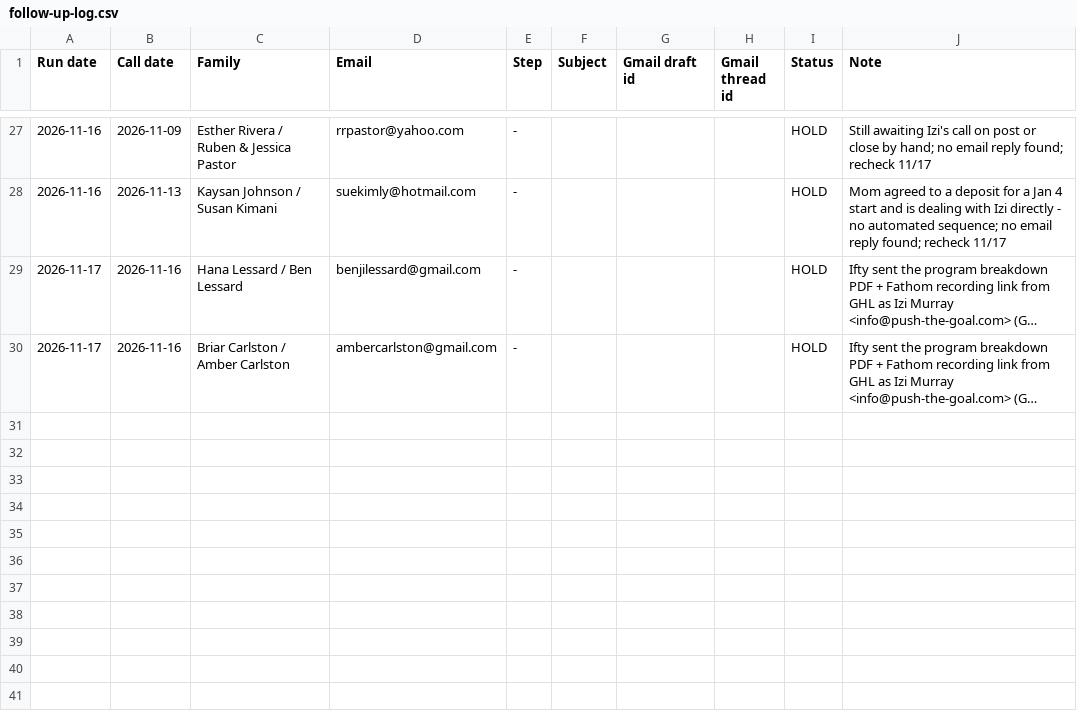
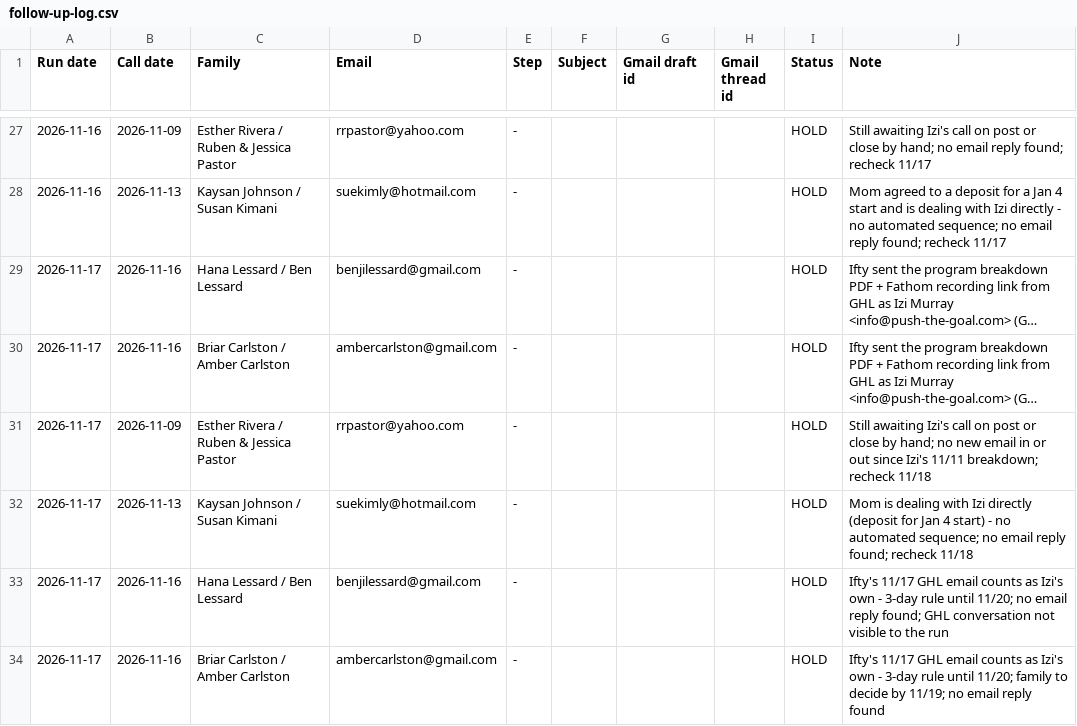
Before and after one commit to PushTheGoal/push-the-goal, a CSV file: sales/follow-up-log.csv, drawn as a sheet; only a part is shown, gaps mark what is left out; long unchanged cells end in …; the diff names each change by its address in the sheet, - before the commit and + after, or states it on an @@ line.

```diff
--- a/sales/follow-up-log.csv
+++ b/sales/follow-up-log.csv
+row 31: 2026-11-17 | 2026-11-09 | Esther Rivera / Ruben & Jessica Pastor | rrpastor@yahoo.com | - |  |  |  | HOLD | Still awaiting Izi's call on post or close by hand; no new email in or out since Izi's 11/11 breakdown; recheck 11/18
+row 32: 2026-11-17 | 2026-11-13 | Kaysan Johnson / Susan Kimani | suekimly@hotmail.com | - |  |  |  | HOLD | Mom is dealing with Izi directly (deposit for Jan 4 start) - no automated sequence; no email reply found; recheck 11/18
+row 33: 2026-11-17 | 2026-11-16 | Hana Lessard / Ben Lessard | benjilessard@gmail.com | - |  |  |  | HOLD | Ifty's 11/17 GHL email counts as Izi's own - 3-day rule until 11/20; no email reply found; GHL conversation not visible to the run
+row 34: 2026-11-17 | 2026-11-16 | Briar Carlston / Amber Carlston | ambercarlston@gmail.com | - |  |  |  | HOLD | Ifty's 11/17 GHL email counts as Izi's own - 3-day rule until 11/20; family to decide by 11/19; no email reply found
```
